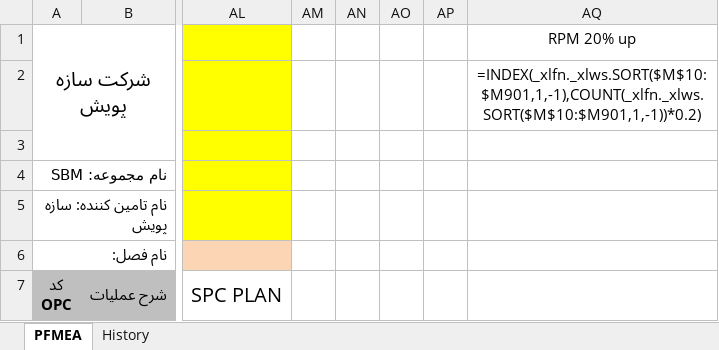
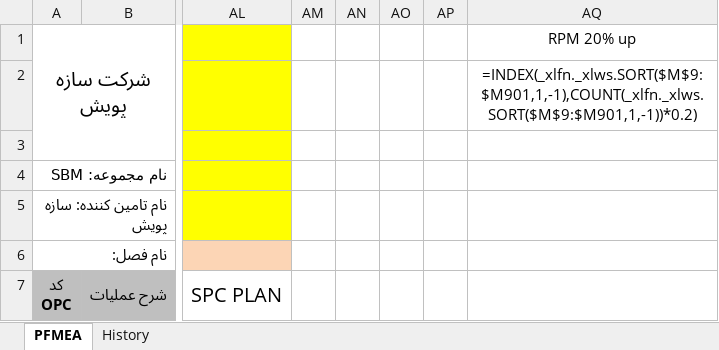
Before and after one commit to sargoliwork101-ui/Excel_APQP, an Excel workbook: pfmea_merger/templates/PFMEA_SBM_SOREN_Template.xlsx, sheet PFMEA, drawn as a sheet; only a part is shown, gaps mark what is left out; values as stored, in another font and other column widths than the file's, no borders; formulas are shown in place of their values; charts and pictures and conditional formats not drawn; the diff names each change by its address in the sheet, - before the commit and + after, or states it on an @@ line.

Commit message:
edit template

```diff
--- a/pfmea_merger/templates/PFMEA_SBM_SOREN_Template.xlsx (sheet PFMEA)
+++ b/pfmea_merger/templates/PFMEA_SBM_SOREN_Template.xlsx (sheet PFMEA)
-AQ2: =INDEX(_xlfn._xlws.SORT($M$10:$M901,1,-1),COUNT(_xlfn._xlws.SORT($M$10:$M901,1,-1))*0.2)
+AQ2: =INDEX(_xlfn._xlws.SORT($M$9:$M901,1,-1),COUNT(_xlfn._xlws.SORT($M$9:$M901,1,-1))*0.2)
```
